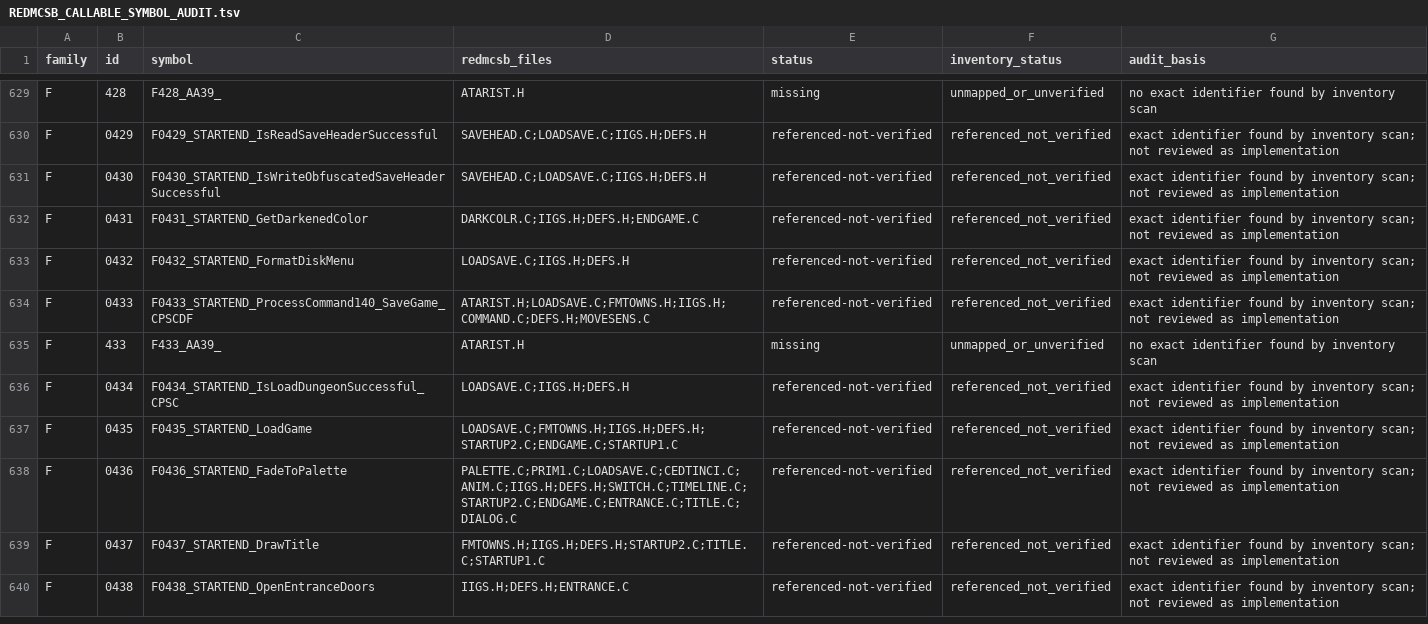
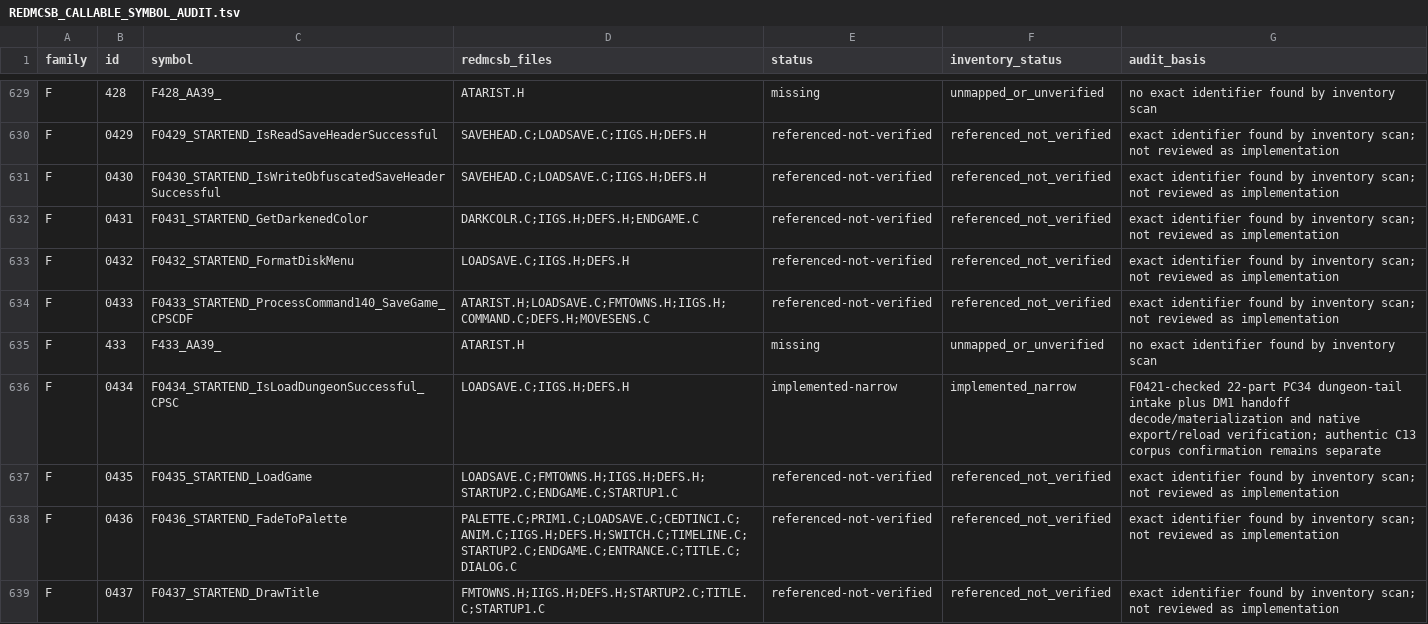
Before and after one commit to yeager/firestaff, a TSV file: docs/reference/audits/REDMCSB_CALLABLE_SYMBOL_AUDIT.tsv, drawn as a sheet; only a part is shown, gaps mark what is left out; the shorter side is filled out with more unchanged rows.

```diff
--- a/docs/reference/audits/REDMCSB_CALLABLE_SYMBOL_AUDIT.tsv
+++ b/docs/reference/audits/REDMCSB_CALLABLE_SYMBOL_AUDIT.tsv
@@ -635,3 +635,3 @@ F	0433	F0433_STARTEND_ProcessCommand140_SaveGame_CPSCDF	ATARIST.H;LOADSAVE.C;FMT
 F	433	F433_AA39_	ATARIST.H	missing	unmapped_or_unverified	no exact identifier found by inventory scan
-F	0434	F0434_STARTEND_IsLoadDungeonSuccessful_CPSC	LOADSAVE.C;IIGS.H;DEFS.H	referenced-not-verified	referenced_not_verified	exact identifier found by inventory scan; not reviewed as implementation
+F	0434	F0434_STARTEND_IsLoadDungeonSuccessful_CPSC	LOADSAVE.C;IIGS.H;DEFS.H	implemented-narrow	implemented_narrow	F0421-checked 22-part PC34 dungeon-tail intake plus DM1 handoff decode/materialization and native export/reload verification; authentic C13 corpus confirmation remains separate
 F	0435	F0435_STARTEND_LoadGame	LOADSAVE.C;FMTOWNS.H;IIGS.H;DEFS.H;STARTUP2.C;ENDGAME.C;STARTUP1.C	referenced-not-verified	referenced_not_verified	exact identifier found by inventory scan; not reviewed as implementation
```
Also changed, not shown: docs/reference/audits/REDMCSB_CALLABLE_SYMBOL_FULL_AUDIT.tsv.
